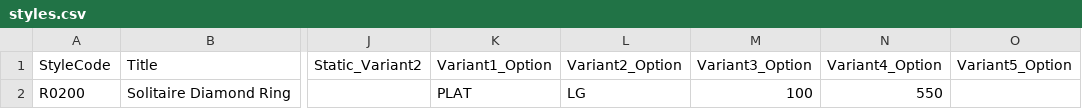
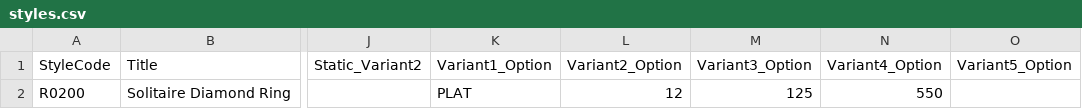
Before and after one commit to niravpmehta/jewelry-data, a CSV file: styles.csv, drawn as a sheet; only a part is shown, gaps mark what is left out; the diff names each change by its address in the sheet, - before the commit and + after, or states it on an @@ line.

Commit message:
Update styles.csv

```diff
--- a/styles.csv
+++ b/styles.csv
-L2 (Variant2_Option): LG
+L2 (Variant2_Option): 12
-M2 (Variant3_Option): 100
+M2 (Variant3_Option): 125
```
